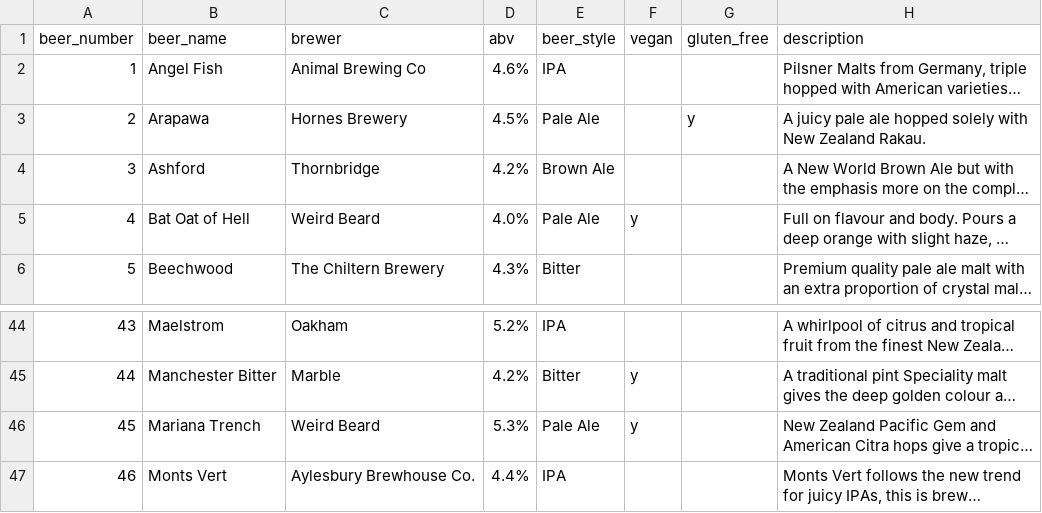
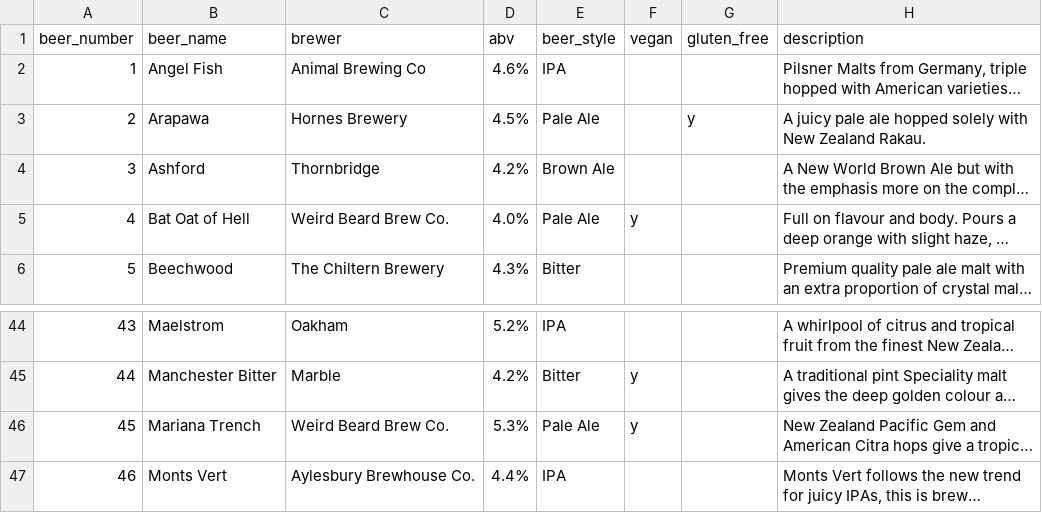
Before and after one commit to guyfawcus/beer-fest.js, a CSV file: public/downloads/ACBF8-2019.csv, drawn as a sheet; only a part is shown, gaps mark what is left out; long unchanged cells end in …; the diff names each change by its address in the sheet, - before the commit and + after, or states it on an @@ line.

Commit message:
expand 'Weird Beard' to 'Weird Beard Brew Co.'

```diff
--- a/public/downloads/ACBF8-2019.csv
+++ b/public/downloads/ACBF8-2019.csv
-C5 (brewer): Weird Beard
+C5 (brewer): Weird Beard Brew Co.
-C46 (brewer): Weird Beard
+C46 (brewer): Weird Beard Brew Co.
```
